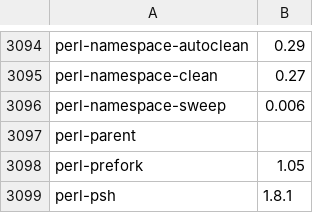
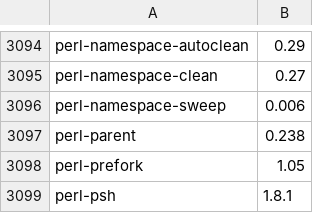
Before and after one commit to perlpunk/cpanspec, a TSV file: dlp.tsv, drawn as a sheet; only a part is shown, gaps mark what is left out.

```diff
--- a/dlp.tsv
+++ b/dlp.tsv
@@ -3096,3 +3096,3 @@ perl-namespace-clean	0.27
 perl-namespace-sweep	0.006
-perl-parent	
+perl-parent	0.238
 perl-prefork	1.05
```
Also changed, not shown: 1 other file.
